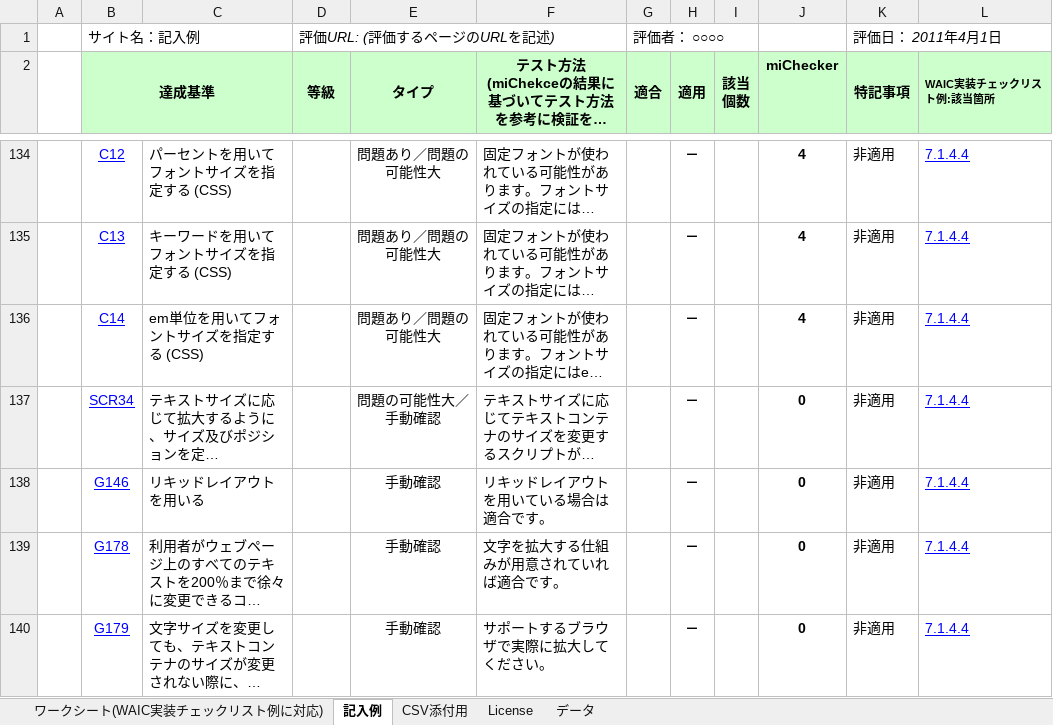
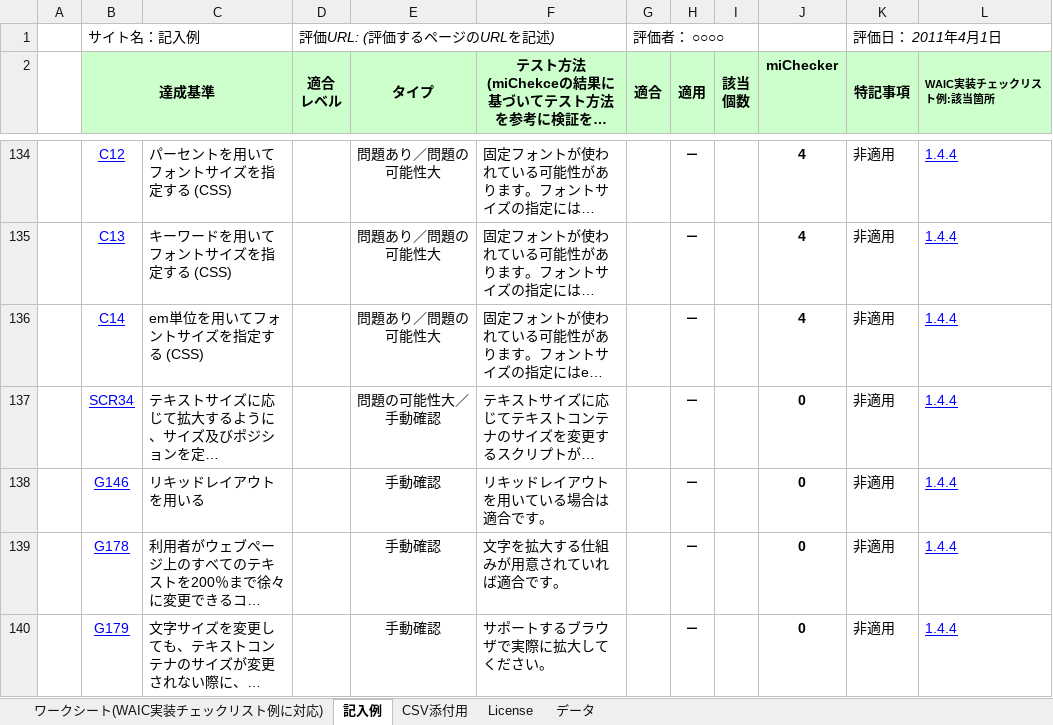
Before and after one commit to sunny4381/org.eclipse.actf.examples, an Excel workbook: plugins/org.eclipse.actf.examples.michecker.doc.nl1/nl/ja/docs/worksheet.xlsx, sheet 記入例, drawn as a sheet; only a part is shown, gaps mark what is left out; long unchanged cells end in …; values as stored, in another font and other column widths than the file's, no borders; charts and pictures not drawn; ↵ is a line break in a cell; the diff covers the shown part only; the diff names each change by its address in the sheet, - before the commit and + after, or states it on an @@ line.

```diff
--- a/plugins/org.eclipse.actf.examples.michecker.doc.nl1/nl/ja/docs/worksheet.xlsx (sheet 記入例)
+++ b/plugins/org.eclipse.actf.examples.michecker.doc.nl1/nl/ja/docs/worksheet.xlsx (sheet 記入例)
-D2: 等級
+D2: 適合 ↵ レベル
-L134:L140 (WAIC実装チェックリスト例:該当箇所): 7.1.4.4
+L134:L140 (WAIC実装チェックリスト例:該当箇所): 1.4.4
```
Also changed, not shown: other rows of this sheet, sheet ワークシート(WAIC実装チェックリスト例に対応), sheet License, charts or pictures, 4 other files.
